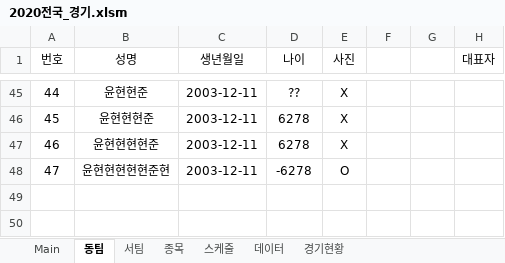
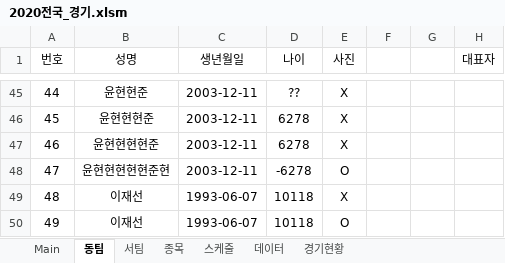
Before and after one commit to hyunjunyun/Excel, an Excel workbook: 전국대회/경기_평가전_20210217/2020전국_경기.xlsm, sheet 동팀, drawn as a sheet; only a part is shown, gaps mark what is left out; values as stored, in another font and other column widths than the file's, no borders; charts and pictures and conditional formats not drawn; the diff names each change by its address in the sheet, - before the commit and + after, or states it on an @@ line.

```diff
--- a/전국대회/경기_평가전_20210217/2020전국_경기.xlsm (sheet 동팀)
+++ b/전국대회/경기_평가전_20210217/2020전국_경기.xlsm (sheet 동팀)
+row 49: 48 | 이재선 | 1993-06-07 | 10118 | X
+row 50: 49 | 이재선 | 1993-06-07 | 10118 | O
```
Also changed, not shown: sheet 데이터, sheet 종목, sheet Main, charts or pictures.
